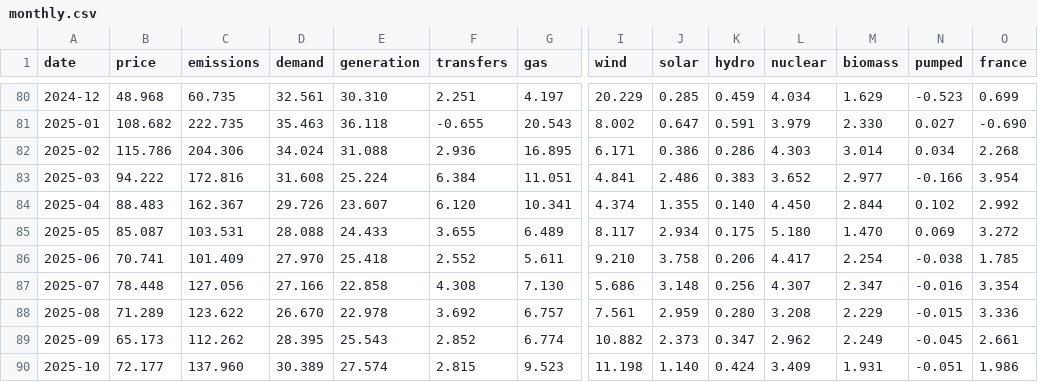
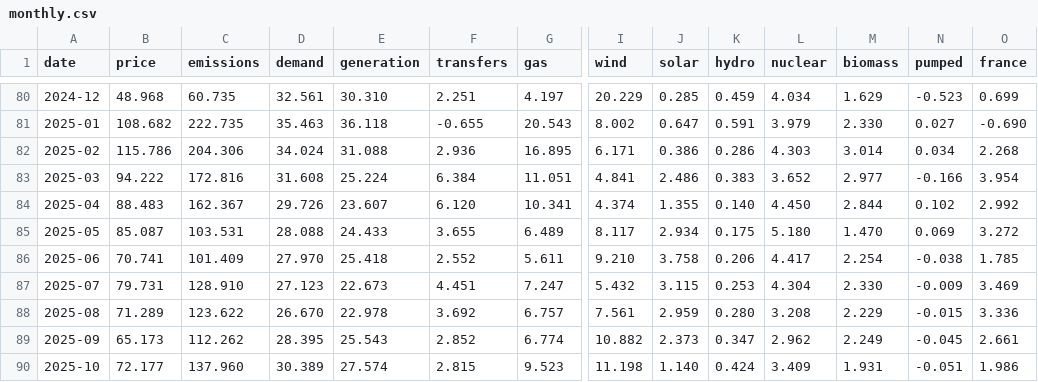
Before and after one commit to jameswestgate/national-grid-live-tools, a CSV file: data/monthly.csv, drawn as a sheet; only a part is shown, gaps mark what is left out; the diff covers the shown part only; the diff names each change by its address in the sheet, - before the commit and + after, or states it on an @@ line.

```diff
--- a/data/monthly.csv
+++ b/data/monthly.csv
-B87 (price): 78.448
+B87 (price): 79.731
-C87 (emissions): 127.056
+C87 (emissions): 128.910
-D87 (demand): 27.166
+D87 (demand): 27.123
-E87 (generation): 22.858
+E87 (generation): 22.673
-F87 (transfers): 4.308
+F87 (transfers): 4.451
-G87 (gas): 7.130
+G87 (gas): 7.247
-I87 (wind): 5.686
+I87 (wind): 5.432
-J87 (solar): 3.148
+J87 (solar): 3.115
-K87 (hydro): 0.256
+K87 (hydro): 0.253
-L87 (nuclear): 4.307
+L87 (nuclear): 4.304
-M87 (biomass): 2.347
+M87 (biomass): 2.330
-N87 (pumped): -0.016
+N87 (pumped): -0.009
-O87 (france): 3.354
+O87 (france): 3.469
```
Also changed, not shown: 4 edited cells elsewhere in this file, data/daily.csv, 2 other files.
